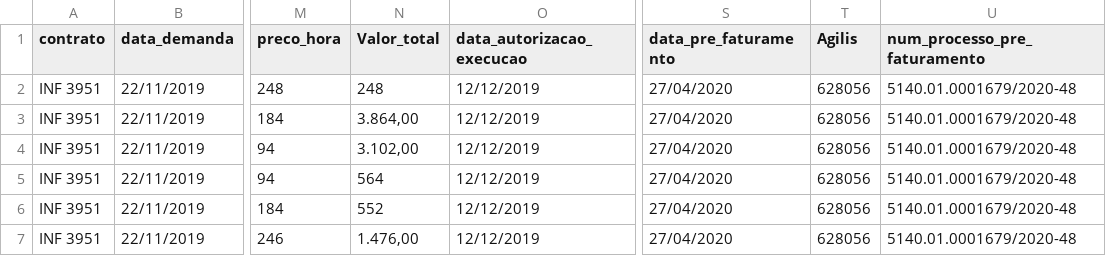
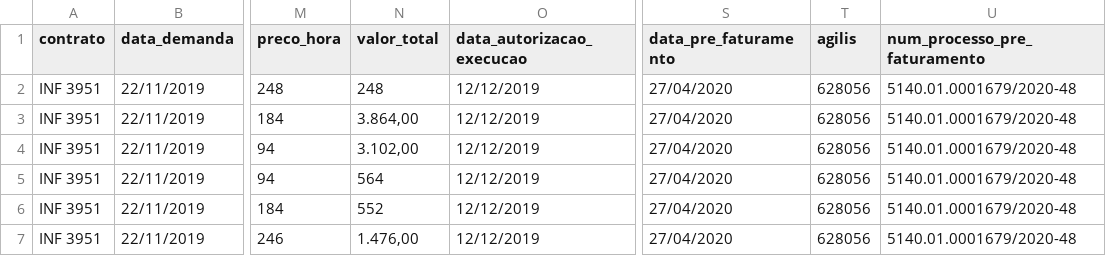
Before and after one commit to transparencia-mg/gestao-contratos, a CSV file: gestao-contratos.csv, drawn as a sheet; only a part is shown, gaps mark what is left out; the diff names each change by its address in the sheet, - before the commit and + after, or states it on an @@ line.

Commit message:
Atualiza planilha

```diff
--- a/gestao-contratos.csv
+++ b/gestao-contratos.csv
-N1: Valor_total
+N1: valor_total
-T1: Agilis
+T1: agilis
```
